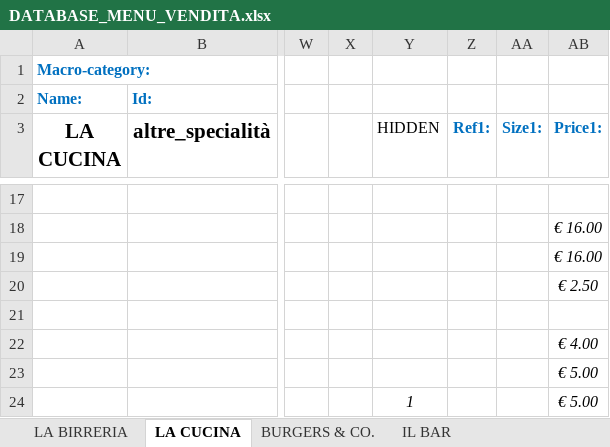
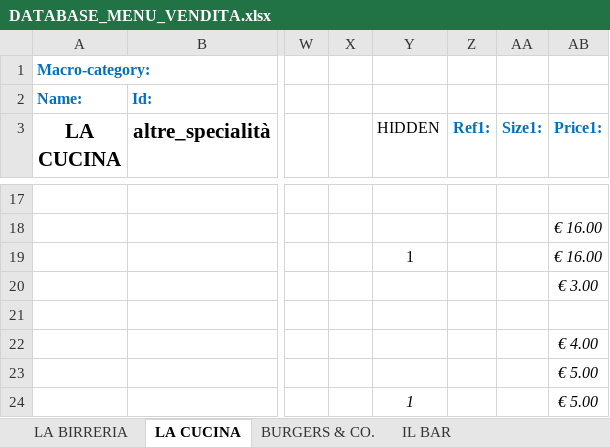
Before and after one commit to jb-pub/menu, an Excel workbook: excel/DATABASE_MENU_VENDITA.xlsx, sheet LA CUCINA, drawn as a sheet; only a part is shown, gaps mark what is left out; values as stored, in another font and other column widths than the file's, no borders; the diff names each change by its address in the sheet, - before the commit and + after, or states it on an @@ line.

Commit message:
Update menu

```diff
--- a/excel/DATABASE_MENU_VENDITA.xlsx (sheet LA CUCINA)
+++ b/excel/DATABASE_MENU_VENDITA.xlsx (sheet LA CUCINA)
-Y19 (HIDDEN): (empty)
+Y19 (HIDDEN): 1
-AB20 (Price1:): € 2.50
+AB20 (Price1:): € 3.00
```
Also changed, not shown: 1 other file.
